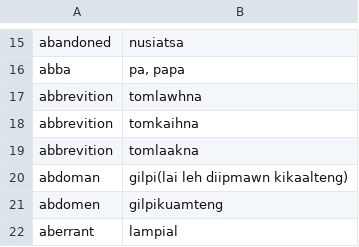
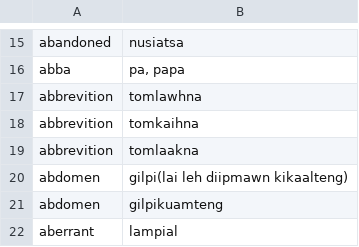
Before and after one commit to Za-Sang/ZomiLanguage, a TSV file: data/gatitos.tsv, drawn as a sheet; only a part is shown, gaps mark what is left out.

Commit message:
Update gatitos.tsv

```diff
--- a/data/gatitos.tsv
+++ b/data/gatitos.tsv
@@ -19,3 +19,3 @@ abbrevition	tomkaihna
 abbrevition	tomlaakna
-abdoman	gilpi(lai leh diipmawn kikaalteng)
+abdomen	gilpi(lai leh diipmawn kikaalteng)
 abdomen	gilpikuamteng
```
